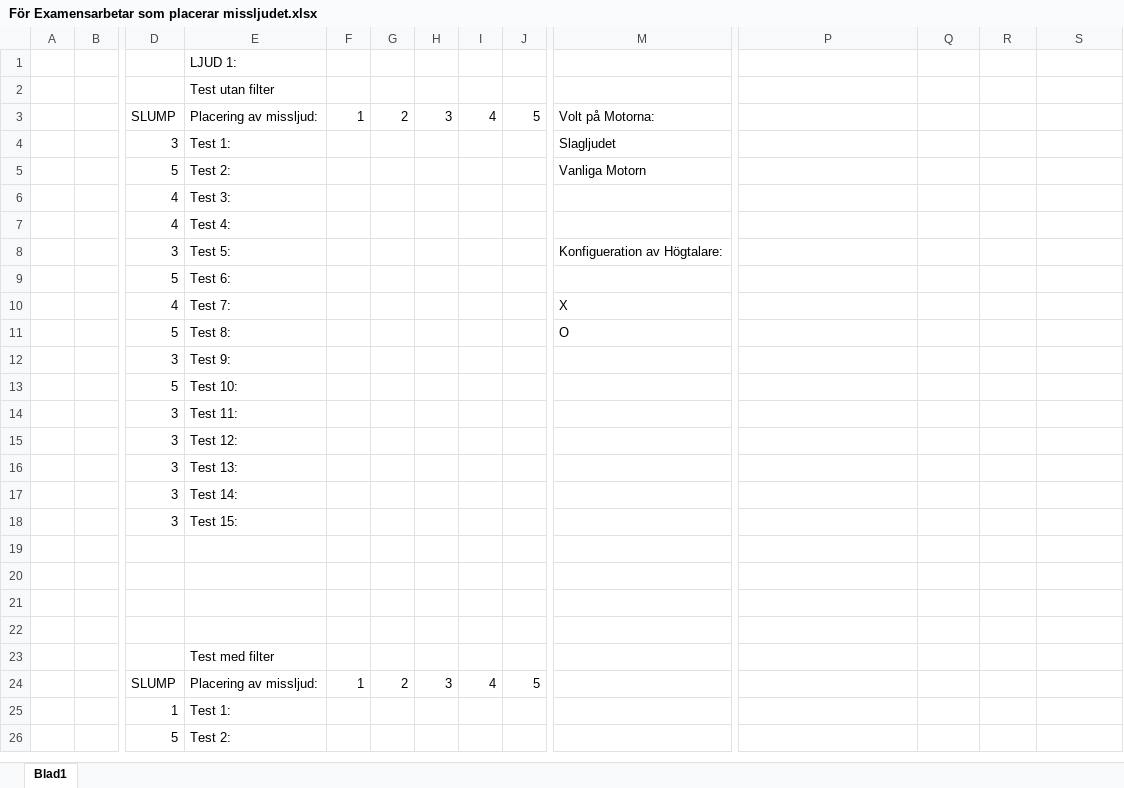
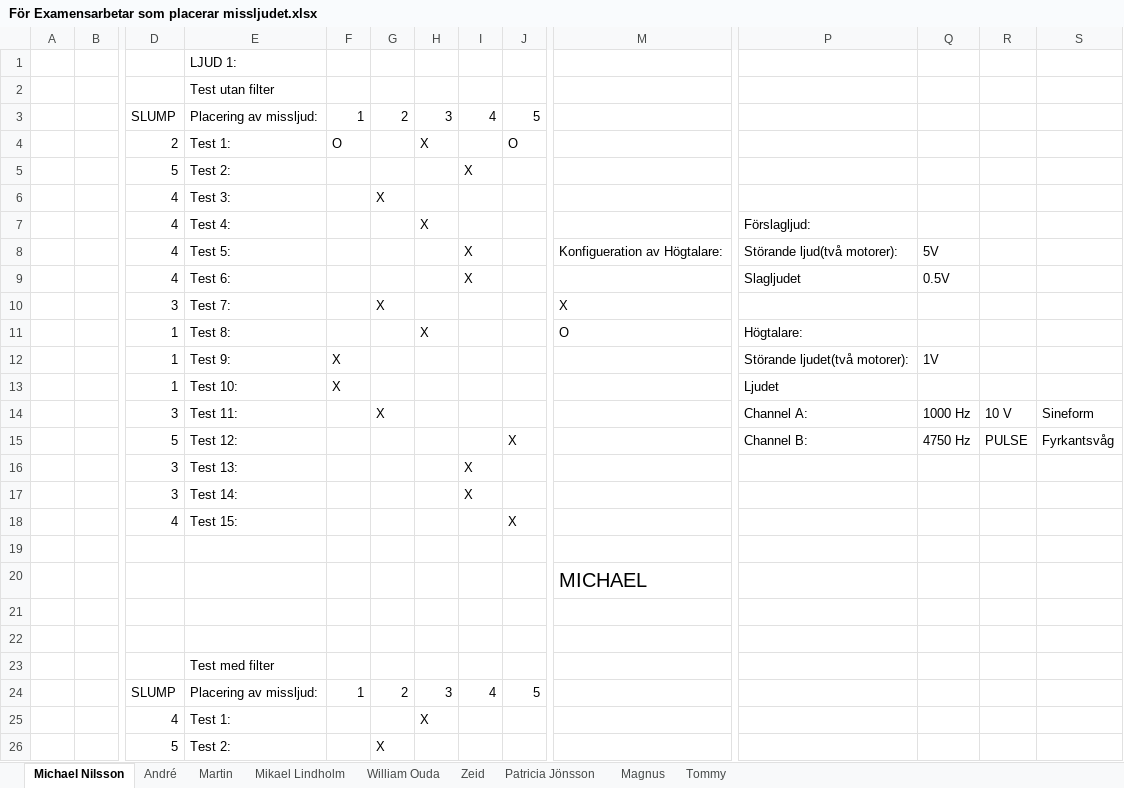
Before and after one commit to yggdrasil73/eximinationsarbete2017, an Excel workbook: Testning/För Examensarbetar som placerar missljudet.xlsx, sheet Michael Nilsson, drawn as a sheet; only a part is shown, gaps mark what is left out; values as stored, in another font and other column widths than the file's, no borders; removed rows and columns are numbered as before the commit, all else as after; rows hold the shown columns only; the diff covers the shown part only; the diff names each change by its address in the sheet, - before the commit and + after, or states it on an @@ line.

```diff
--- a/Testning/För Examensarbetar som placerar missljudet.xlsx (sheet Michael Nilsson)
+++ b/Testning/För Examensarbetar som placerar missljudet.xlsx (sheet Michael Nilsson)
-sheet tab: Blad1
+sheet tab: Michael Nilsson
+sheet tab: André
+sheet tab: Martin
+sheet tab: Mikael Lindholm
+sheet tab: William Ouda
+sheet tab: Zeid
+sheet tab: Patricia Jönsson
+sheet tab: Magnus
+sheet tab: Tommy
-M3: Volt på Motorna:
+M3: (empty)
-row 4:  |  | 3 | Test 1: |  |  |  |  |  | Slagljudet
-row 5:  |  | 5 | Test 2: |  |  |  |  |  | Vanliga Motorn
+row 4:  |  | 2 | Test 1: | O |  | X |  | O
+row 5:  |  | 5 | Test 2: |  |  |  | X
-G6: (empty)
+G6: X
-H7: (empty)
+H7: X
-P7: (empty)
+P7: Förslagljud:
-row 8:  |  | 3 | Test 5: |  |  |  |  |  | Konfigueration av Högtalare:
-row 9:  |  | 5 | Test 6:
+row 8:  |  | 4 | Test 5: |  |  |  | X |  | Konfigueration av Högtalare: | Störande ljud(två motorer): | 5V
+row 9:  |  | 4 | Test 6: |  |  |  | X |  |  | Slagljudet | 0.5V
-D10: 4
+D10: 3
-G10: (empty)
+G10: X
-D11: 5
+D11: 1
-H11: (empty)
+H11: X
-P11: (empty)
+P11: Högtalare:
-row 12:  |  | 3 | Test 9:
-row 13:  |  | 5 | Test 10:
-row 14:  |  | 3 | Test 11:
-row 15:  |  | 3 | Test 12:
+row 12:  |  | 1 | Test 9: | X |  |  |  |  |  | Störande ljudet(två motorer): | 1V
+row 13:  |  | 1 | Test 10: | X |  |  |  |  |  | Ljudet
+row 14:  |  | 3 | Test 11: |  | X |  |  |  |  | Channel A: | 1000 Hz | 10 V | Sineform
+row 15:  |  | 5 | Test 12: |  |  |  |  | X |  | Channel B: | 4750 Hz | PULSE | Fyrkantsvåg
-I16:I17: (empty)
+I16:I17: X
-row 18:  |  | 3 | Test 15:
+row 18:  |  | 4 | Test 15: |  |  |  |  | X
-M20: (empty)
+M20: MICHAEL
-row 25:  |  | 1 | Test 1:
+row 25:  |  | 4 | Test 1: |  |  | X
-G26: (empty)
+G26: X
```
Also changed, not shown: 28 added rows, 28 removed rows and 26 edited cells elsewhere in this sheet, Testning/För Testaren.xlsx.
